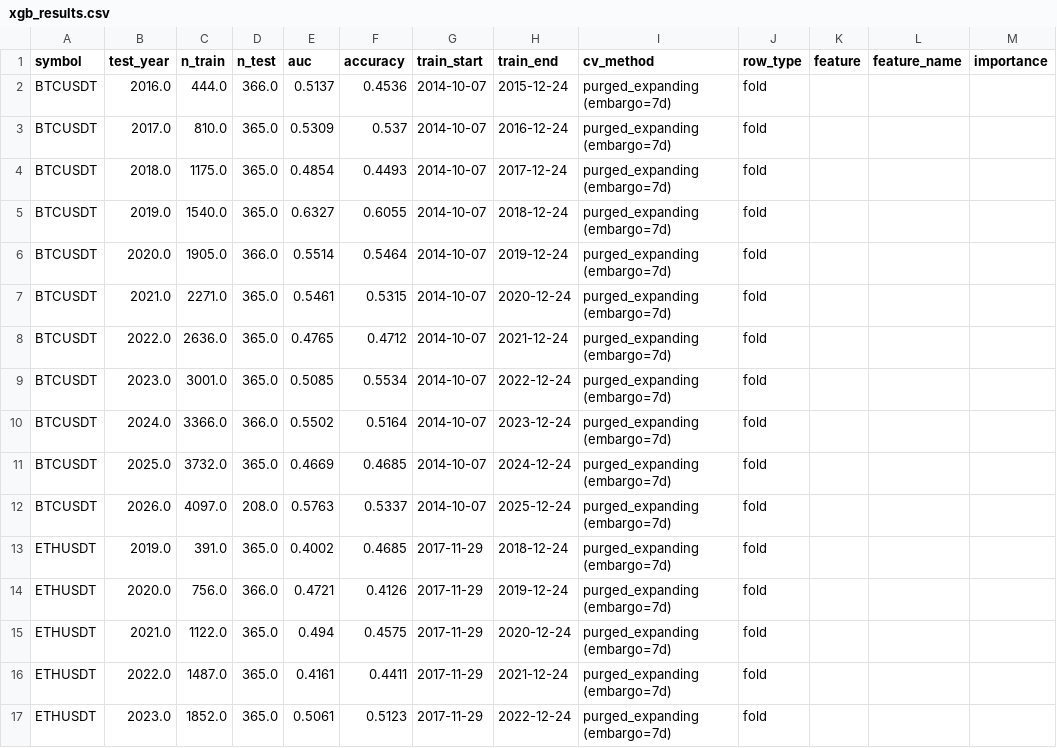
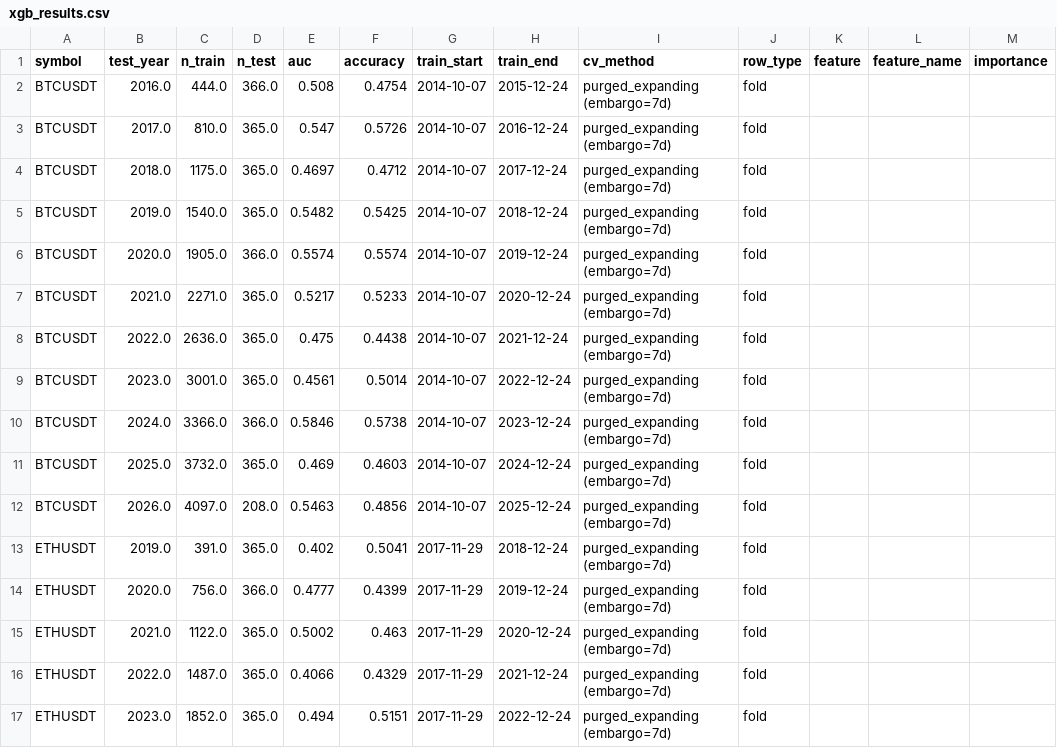
Before and after one commit to AnkeYan/crypto-pattern-lab-demo-FYP, a CSV file: web/public/data/xgb_results.csv, drawn as a sheet; only a part is shown; the diff covers the shown part only; the diff names each change by its address in the sheet, - before the commit and + after, or states it on an @@ line.

```diff
--- a/web/public/data/xgb_results.csv
+++ b/web/public/data/xgb_results.csv
-E2 (auc): 0.5137
+E2 (auc): 0.508
-F2 (accuracy): 0.4536
+F2 (accuracy): 0.4754
-E3 (auc): 0.5309
+E3 (auc): 0.547
-F3 (accuracy): 0.537
+F3 (accuracy): 0.5726
-E4 (auc): 0.4854
+E4 (auc): 0.4697
-F4 (accuracy): 0.4493
+F4 (accuracy): 0.4712
-E5 (auc): 0.6327
+E5 (auc): 0.5482
-F5 (accuracy): 0.6055
+F5 (accuracy): 0.5425
-E6 (auc): 0.5514
+E6 (auc): 0.5574
-F6 (accuracy): 0.5464
+F6 (accuracy): 0.5574
-E7 (auc): 0.5461
+E7 (auc): 0.5217
-F7 (accuracy): 0.5315
+F7 (accuracy): 0.5233
-E8 (auc): 0.4765
+E8 (auc): 0.475
-F8 (accuracy): 0.4712
+F8 (accuracy): 0.4438
-E9 (auc): 0.5085
+E9 (auc): 0.4561
-F9 (accuracy): 0.5534
+F9 (accuracy): 0.5014
-E10 (auc): 0.5502
+E10 (auc): 0.5846
-F10 (accuracy): 0.5164
+F10 (accuracy): 0.5738
-E11 (auc): 0.4669
+E11 (auc): 0.469
-F11 (accuracy): 0.4685
+F11 (accuracy): 0.4603
-E12 (auc): 0.5763
+E12 (auc): 0.5463
-F12 (accuracy): 0.5337
+F12 (accuracy): 0.4856
-E13 (auc): 0.4002
+E13 (auc): 0.402
-F13 (accuracy): 0.4685
+F13 (accuracy): 0.5041
-E14 (auc): 0.4721
+E14 (auc): 0.4777
-F14 (accuracy): 0.4126
+F14 (accuracy): 0.4399
-E15 (auc): 0.494
+E15 (auc): 0.5002
-F15 (accuracy): 0.4575
+F15 (accuracy): 0.463
-E16 (auc): 0.4161
+E16 (auc): 0.4066
-F16 (accuracy): 0.4411
+F16 (accuracy): 0.4329
-E17 (auc): 0.5061
+E17 (auc): 0.494
-F17 (accuracy): 0.5123
+F17 (accuracy): 0.5151
```
Also changed, not shown: 3 added rows and 61 edited cells elsewhere in this file, 7 other files.
